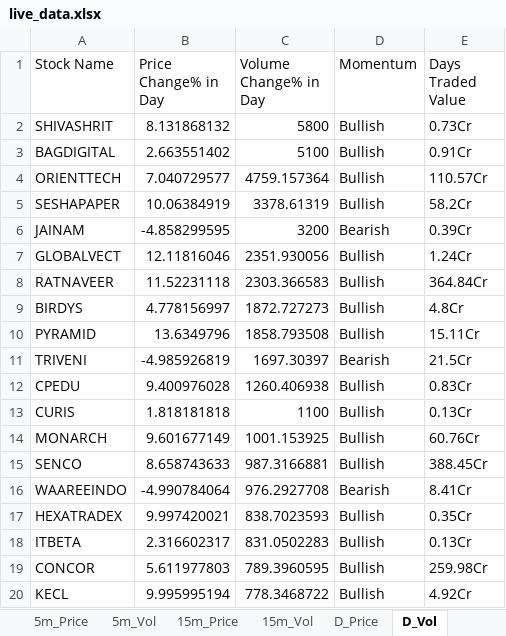
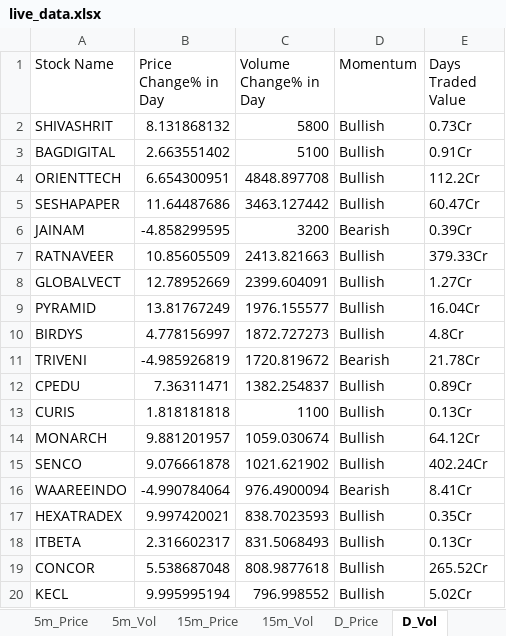
Before and after one commit to srbsharma92/priceAction2, an Excel workbook: data/live_data.xlsx, sheet D_Vol, drawn as a sheet; only a part is shown; values as stored, in another font and other column widths than the file's, no borders; removed rows and columns are numbered as before the commit, all else as after; the diff covers the shown part only; the diff names each change by its address in the sheet, - before the commit and + after, or states it on an @@ line.

```diff
--- a/data/live_data.xlsx (sheet D_Vol)
+++ b/data/live_data.xlsx (sheet D_Vol)
-B4 (Price Change% in Day): 7.040729577
+B4 (Price Change% in Day): 6.654300951
-C4 (Volume Change% in Day): 4759.157364
+C4 (Volume Change% in Day): 4848.897708
-E4 (Days Traded Value): 110.57Cr
+E4 (Days Traded Value): 112.2Cr
-B5 (Price Change% in Day): 10.06384919
+B5 (Price Change% in Day): 11.64487686
-C5 (Volume Change% in Day): 3378.61319
+C5 (Volume Change% in Day): 3463.127442
-E5 (Days Traded Value): 58.2Cr
+E5 (Days Traded Value): 60.47Cr
+row 7: RATNAVEER | 10.85605509 | 2413.821663 | Bullish | 379.33Cr
-B8 (Price Change% in Day): 12.11816046
+B8 (Price Change% in Day): 12.78952669
-C8 (Volume Change% in Day): 2351.930056
+C8 (Volume Change% in Day): 2399.604091
-E8 (Days Traded Value): 1.24Cr
+E8 (Days Traded Value): 1.27Cr
-row 8: RATNAVEER | 11.52231118 | 2303.366583 | Bullish | 364.84Cr
+row 9: PYRAMID | 13.81767249 | 1976.155577 | Bullish | 16.04Cr
-row 10: PYRAMID | 13.6349796 | 1858.793508 | Bullish | 15.11Cr
-C11 (Volume Change% in Day): 1697.30397
+C11 (Volume Change% in Day): 1720.819672
-E11 (Days Traded Value): 21.5Cr
+E11 (Days Traded Value): 21.78Cr
-B12 (Price Change% in Day): 9.400976028
+B12 (Price Change% in Day): 7.36311471
-C12 (Volume Change% in Day): 1260.406938
+C12 (Volume Change% in Day): 1382.254837
-E12 (Days Traded Value): 0.83Cr
+E12 (Days Traded Value): 0.89Cr
-B14 (Price Change% in Day): 9.601677149
+B14 (Price Change% in Day): 9.881201957
-C14 (Volume Change% in Day): 1001.153925
+C14 (Volume Change% in Day): 1059.030674
-E14 (Days Traded Value): 60.76Cr
+E14 (Days Traded Value): 64.12Cr
-B15 (Price Change% in Day): 8.658743633
+B15 (Price Change% in Day): 9.076661878
-C15 (Volume Change% in Day): 987.3166881
+C15 (Volume Change% in Day): 1021.621902
-E15 (Days Traded Value): 388.45Cr
+E15 (Days Traded Value): 402.24Cr
-C16 (Volume Change% in Day): 976.2927708
+C16 (Volume Change% in Day): 976.4900094
-C18 (Volume Change% in Day): 831.0502283
+C18 (Volume Change% in Day): 831.5068493
-B19 (Price Change% in Day): 5.611977803
+B19 (Price Change% in Day): 5.538687048
-C19 (Volume Change% in Day): 789.3960595
+C19 (Volume Change% in Day): 808.9877618
-E19 (Days Traded Value): 259.98Cr
+E19 (Days Traded Value): 265.52Cr
-C20 (Volume Change% in Day): 778.3468722
+C20 (Volume Change% in Day): 796.998552
-E20 (Days Traded Value): 4.92Cr
+E20 (Days Traded Value): 5.02Cr
```
Also changed, not shown: 3 added rows, 1 removed row and 38 edited cells elsewhere in this sheet, sheet D_Price, sheet 5m_Vol, sheet 15m_Vol, sheet 15m_Price, sheet 5m_Price, sheet Opening, 1 more sheet.
